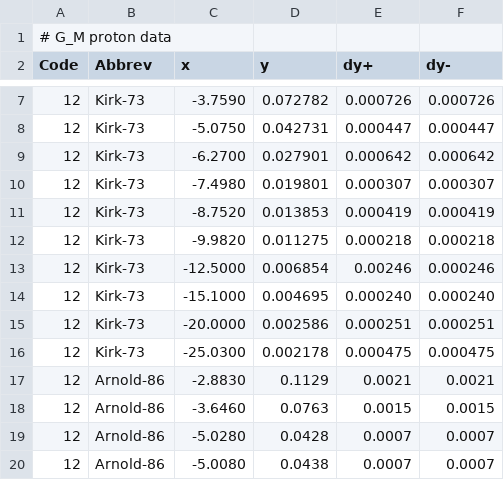
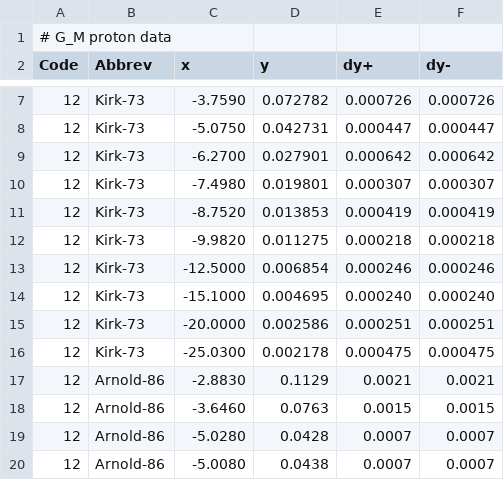
Before and after one commit to Mezek/datalock, a CSV file: nucleons/dataProtonMagnetic.csv, drawn as a sheet; only a part is shown, gaps mark what is left out.

Commit message:
proton data fix

```diff
--- a/nucleons/dataProtonMagnetic.csv
+++ b/nucleons/dataProtonMagnetic.csv
@@ -12,3 +12,3 @@ Code,Abbrev,x,y,dy+,dy-
 12,Kirk-73,-9.9820,0.011275,0.000218,0.000218
-12,Kirk-73,-12.5000,0.006854,0.00246,0.000246
+12,Kirk-73,-12.5000,0.006854,0.000246,0.000246
 12,Kirk-73,-15.1000,0.004695,0.000240,0.000240
```
